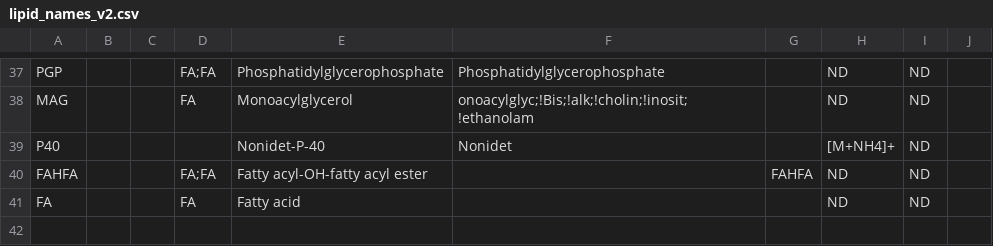
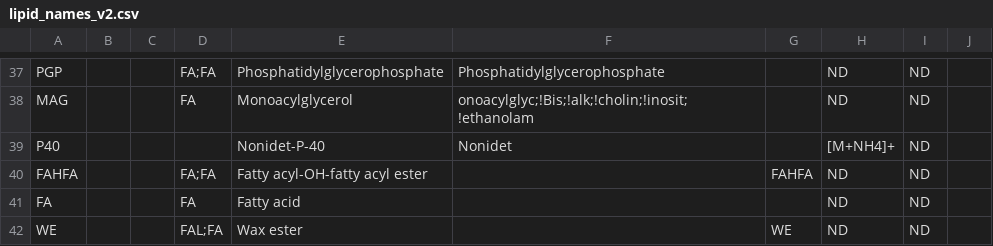
Before and after one commit to saezlab/lipyd, a CSV file: src/lipyd/data/lipid_names_v2.csv, drawn as a sheet; only a part is shown, gaps mark what is left out.

Commit message:
fatty acids in lipid and moldb; wax esters in names

```diff
--- a/src/lipyd/data/lipid_names_v2.csv
+++ b/src/lipyd/data/lipid_names_v2.csv
@@ -41 +41,2 @@ FAHFA			FA;FA	Fatty acyl-OH-fatty acyl ester		FAHFA	ND	ND
 FA			FA	Fatty acid			ND	ND
+WE			FAL;FA	Wax ester		WE	ND	ND
```
Also changed, not shown: 3 other files.
